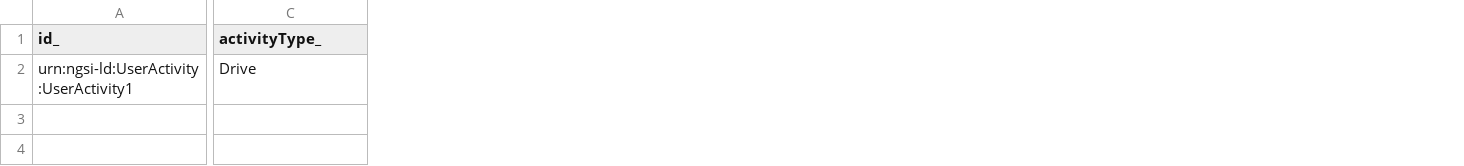
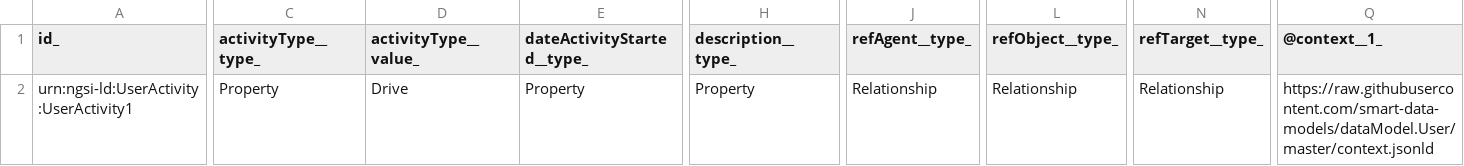
Before and after one commit to smart-data-models/dataModel.User, a CSV file: Activity/examples/example-normalized.jsonld.csv, drawn as a sheet; only a part is shown, gaps mark what is left out; addresses are those after the commit; the diff covers the shown part only; the diff names each change by its address in the sheet, - before the commit and + after, or states it on an @@ line.

Commit message:
Exported example to csv example-normalized.jsonld

```diff
--- a/Activity/examples/example-normalized.jsonld.csv
+++ b/Activity/examples/example-normalized.jsonld.csv
+column C (activityType__type_), row 2: Property
+column E (dateActivityStarted__type_), row 2: Property
+column H (description__type_), row 2: Property
+column J (refAgent__type_), row 2: Relationship
+column L (refObject__type_), row 2: Relationship
+column N (refTarget__type_), row 2: Relationship
+column Q (@context__1_), row 2: https://raw.githubusercontent.com/smart-data-models/dataModel.User/master/context.jsonld
-D1: activityType_
+D1: activityType__value_
```
Also changed, not shown: 6 edited cells elsewhere in this file.
